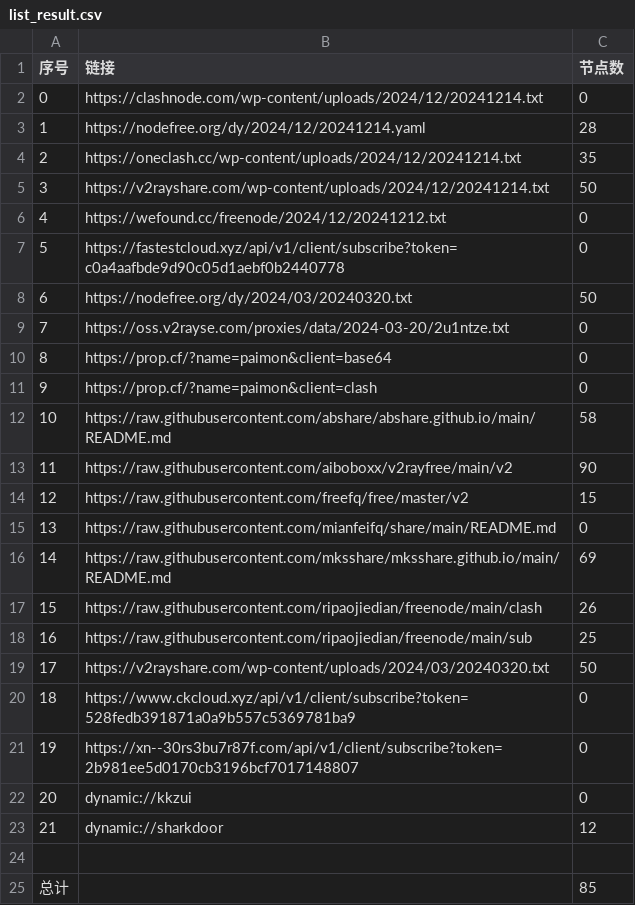
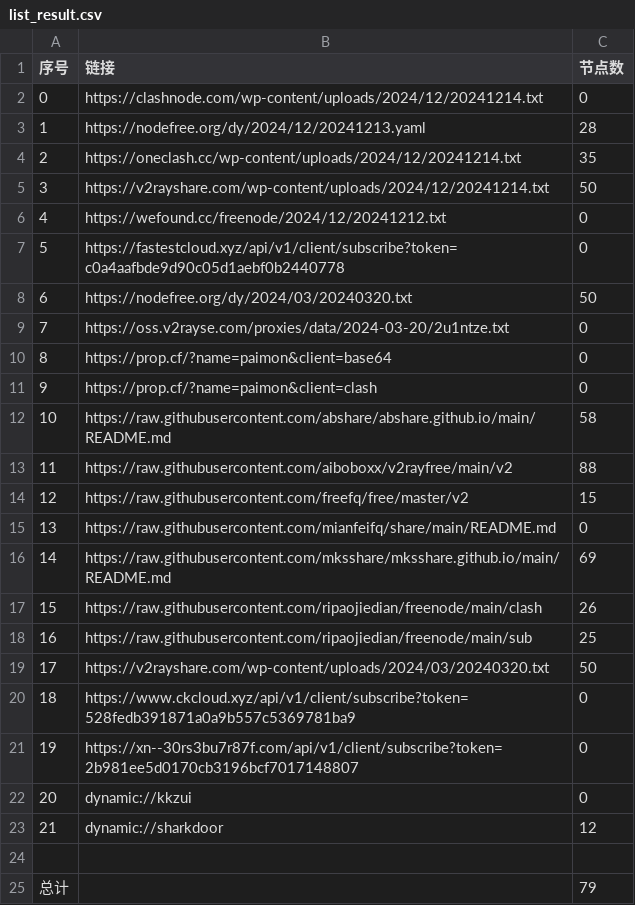
Before and after one commit to zbo5255/AutoMergePublicNodes, a CSV file: list_result.csv, drawn as a sheet.

```diff
--- a/list_result.csv
+++ b/list_result.csv
@@ -2,3 +2,3 @@
 0,https://clashnode.com/wp-content/uploads/2024/12/20241214.txt,0
-1,https://nodefree.org/dy/2024/12/20241214.yaml,28
+1,https://nodefree.org/dy/2024/12/20241213.yaml,28
 2,https://oneclash.cc/wp-content/uploads/2024/12/20241214.txt,35
@@ -12,3 +12,3 @@
 10,https://raw.githubusercontent.com/abshare/abshare.github.io/main/README.md,58
-11,https://raw.githubusercontent.com/aiboboxx/v2rayfree/main/v2,90
+11,https://raw.githubusercontent.com/aiboboxx/v2rayfree/main/v2,88
 12,https://raw.githubusercontent.com/freefq/free/master/v2,15
@@ -24,2 +24,2 @@
 
-总计,,85
+总计,,79
```
Also changed, not shown: 9 other files.
